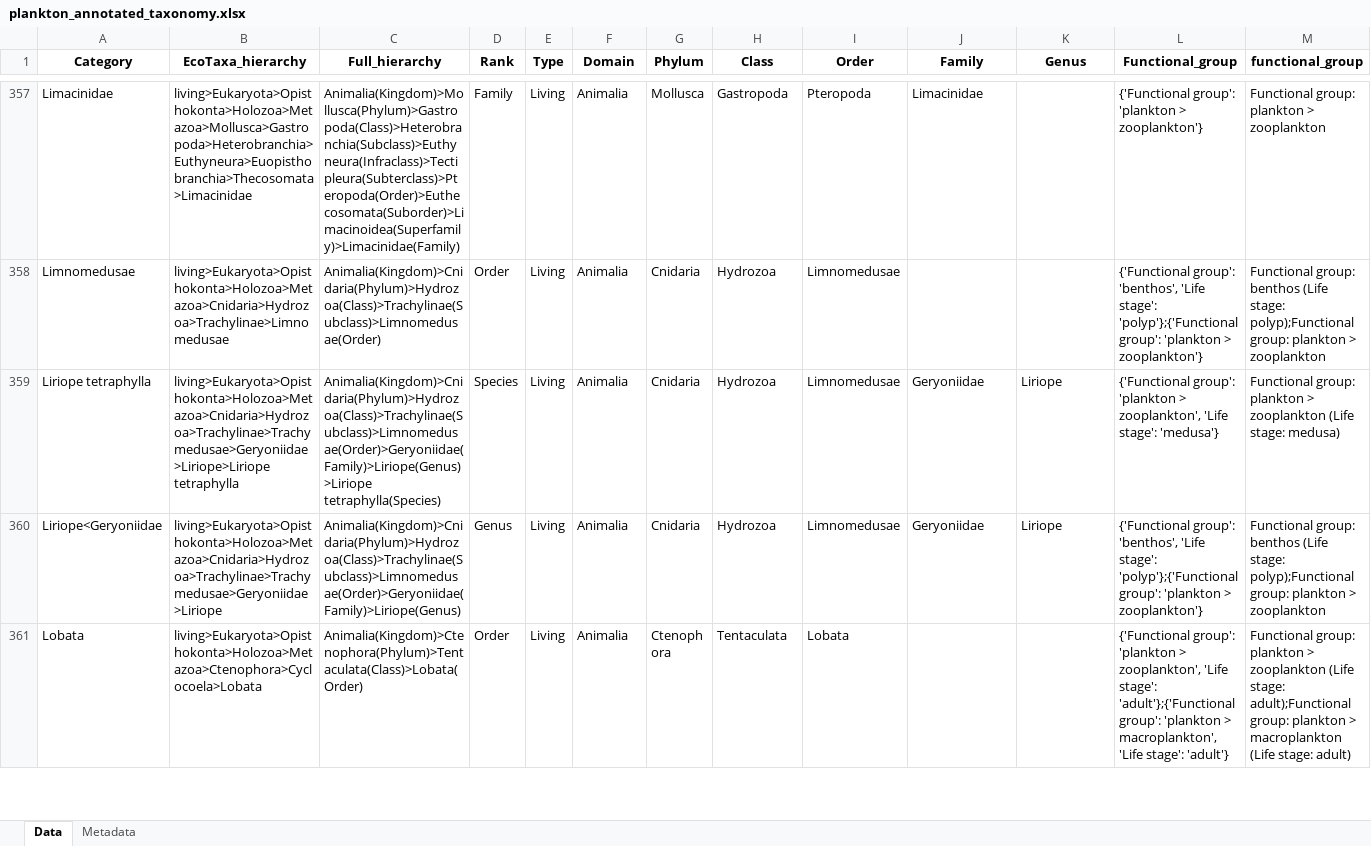
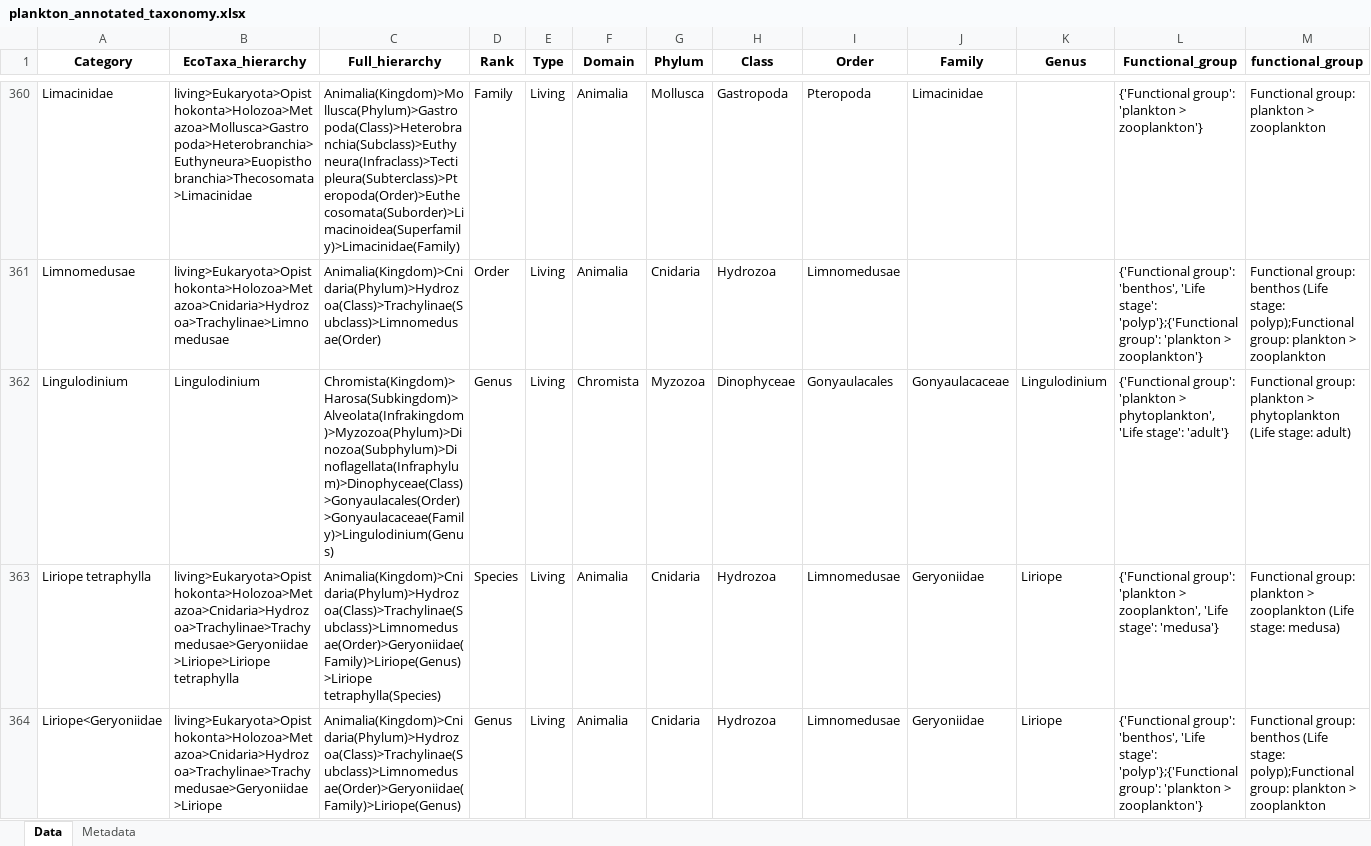
Before and after one commit to jessluo/PSSdb, an Excel workbook: ancillary/plankton_annotated_taxonomy.xlsx, sheet Data, drawn as a sheet; only a part is shown, gaps mark what is left out; the shorter side is filled out with more unchanged rows; values as stored, in another font and other column widths than the file's, no borders; rows hold the shown columns only; the diff covers the shown part only; the diff names each change by its address in the sheet, - before the commit and + after, or states it on an @@ line.

Commit message:
Updated taxonomy

```diff
--- a/ancillary/plankton_annotated_taxonomy.xlsx (sheet Data)
+++ b/ancillary/plankton_annotated_taxonomy.xlsx (sheet Data)
+row 362: Lingulodinium | Lingulodinium | Chromista(Kingdom)>Harosa(Subkingdom)>Alveolata(Infrakingdom)>Myzozoa(Phylum)>Dinozoa(Subphylum)>Dinoflagellata(Infraphylum)>Dinophyceae(Class)>Gonyaulacales(Order)>Gonyaulacaceae(Family)>Lingulodinium(Genus) | Genus | Living | Chromista | Myzozoa | Dinophyceae | Gonyaulacales | Gonyaulacaceae | Lingulodinium | {'Functional group': 'plankton > phytoplankton', 'Life stage': 'adult'} | Functional group: plankton > phytoplankton (Life stage: adult)
```
Also changed, not shown: 22 added rows and 1 moved row elsewhere in this sheet.
